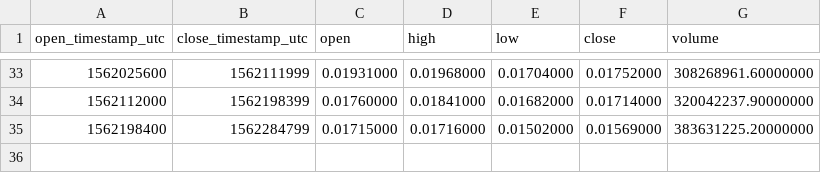
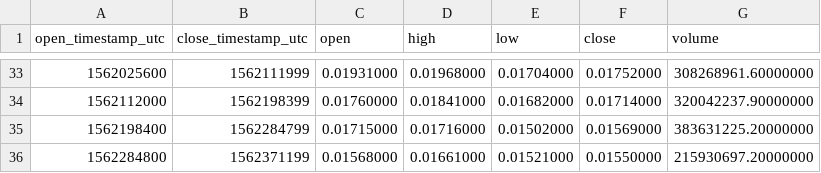
Before and after one commit to cryptobigbro/binance-ONEUSDT, a CSV file: binance-ONEUSDT-1d.csv, drawn as a sheet; only a part is shown, gaps mark what is left out.

```diff
--- a/binance-ONEUSDT-1d.csv
+++ b/binance-ONEUSDT-1d.csv
@@ -35 +35,2 @@ open_timestamp_utc,close_timestamp_utc,open,high,low,close,volume
 1562198400,1562284799,0.01715000,0.01716000,0.01502000,0.01569000,383631225.20000000
+1562284800,1562371199,0.01568000,0.01661000,0.01521000,0.01550000,215930697.20000000
```
Also changed, not shown: binance-ONEUSDT-1h.csv, 1 other file.
